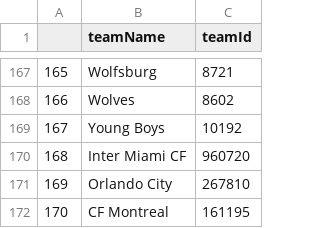
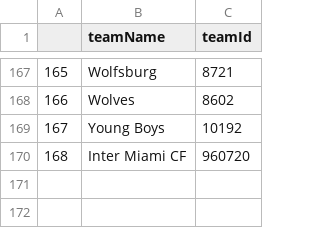
Before and after one commit to SeifArthur/football_sheets, a CSV file: teams_name_and_id.csv, drawn as a sheet; only a part is shown, gaps mark what is left out; the diff names each change by its address in the sheet, - before the commit and + after, or states it on an @@ line.

Commit message:
Update teams_name_and_id.csv

```diff
--- a/teams_name_and_id.csv
+++ b/teams_name_and_id.csv
-row 171: 169 | Orlando City | 267810
-row 172: 170 | CF Montreal | 161195
```
